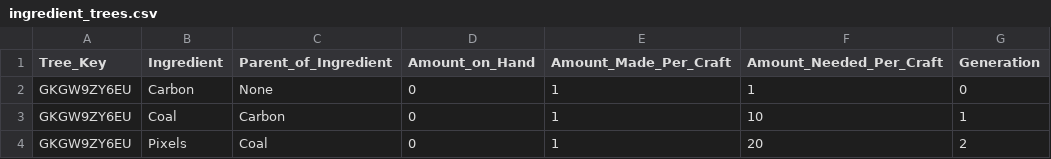
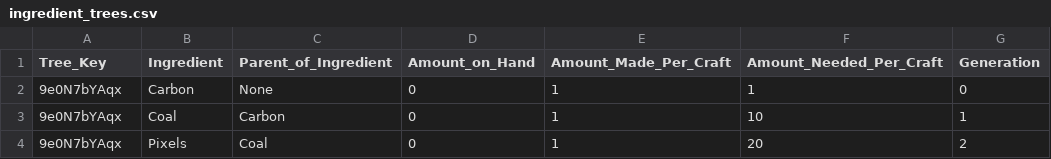
Before and after one commit to AzureVauban/Process-Map--Python-v2.0-, a CSV file: ingredient_trees.csv, drawn as a sheet.

```diff
--- a/ingredient_trees.csv
+++ b/ingredient_trees.csv
@@ -1,4 +1,4 @@
 Tree_Key,Ingredient,Parent_of_Ingredient,Amount_on_Hand,Amount_Made_Per_Craft,Amount_Needed_Per_Craft,Generation
-GKGW9ZY6EU,Carbon,None,0,1,1,0
-GKGW9ZY6EU,Coal,Carbon,0,1,10,1
-GKGW9ZY6EU,Pixels,Coal,0,1,20,2
+9e0N7bYAqx,Carbon,None,0,1,1,0
+9e0N7bYAqx,Coal,Carbon,0,1,10,1
+9e0N7bYAqx,Pixels,Coal,0,1,20,2
```
Also changed, not shown: 1 other file.
